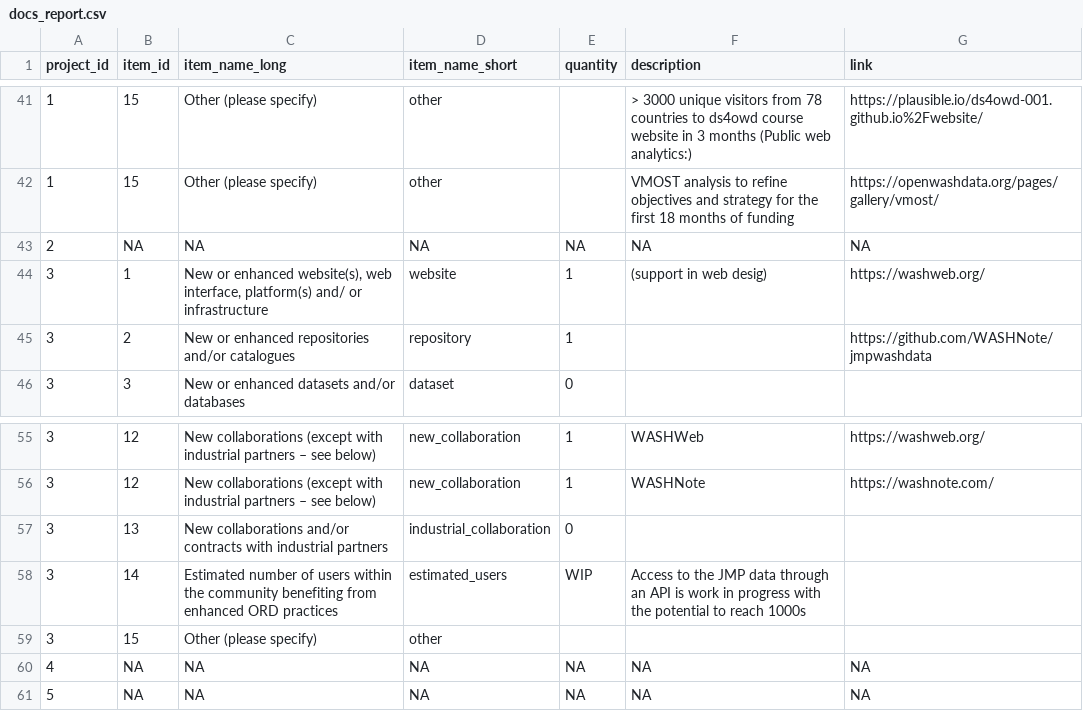
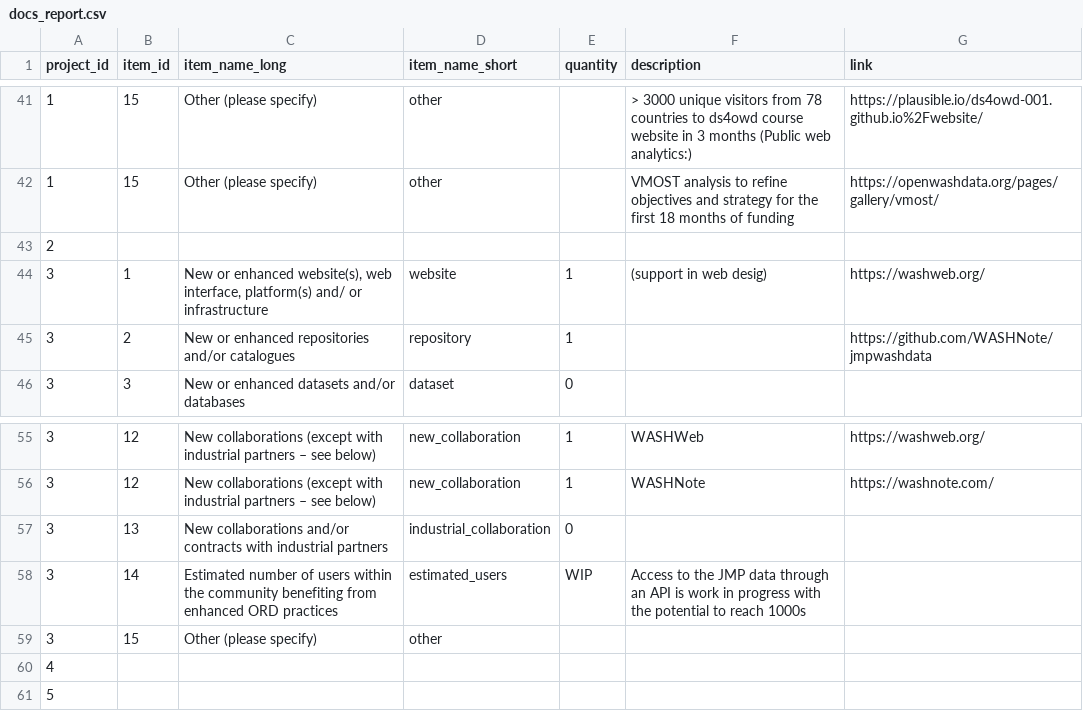
Before and after one commit to Global-Health-Engineering/ethord, a CSV file: data-raw/docs_report.csv, drawn as a sheet; only a part is shown, gaps mark what is left out.

```diff
--- a/data-raw/docs_report.csv
+++ b/data-raw/docs_report.csv
@@ -42,3 +42,3 @@ project_id,item_id,item_name_long,item_name_short,quantity,description,link
 1,15,Other (please specify),other,,VMOST analysis to refine objectives and strategy for the first 18 months of funding,https://openwashdata.org/pages/gallery/vmost/
-2,NA,NA,NA,NA,NA,NA
+2,,,,,,
 3,1,"New or enhanced website(s), web interface, platform(s) and/ or infrastructure",website,1,(support in web desig),https://washweb.org/
@@ -59,3 +59,3 @@ project_id,item_id,item_name_long,item_name_short,quantity,description,link
 3,15,Other (please specify),other,,,
-4,NA,NA,NA,NA,NA,NA
-5,NA,NA,NA,NA,NA,NA
+4,,,,,,
+5,,,,,,
```
Also changed, not shown: data-raw/docs_detail.csv, data-raw/docs_proposal.csv, 12 other files.
